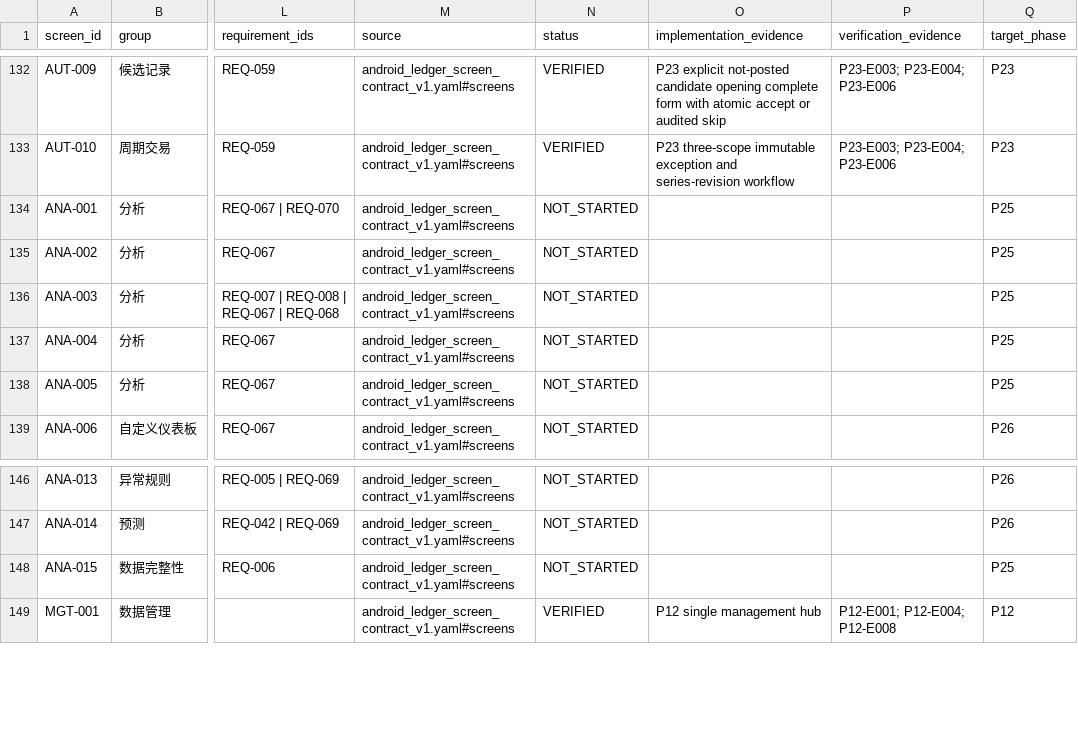
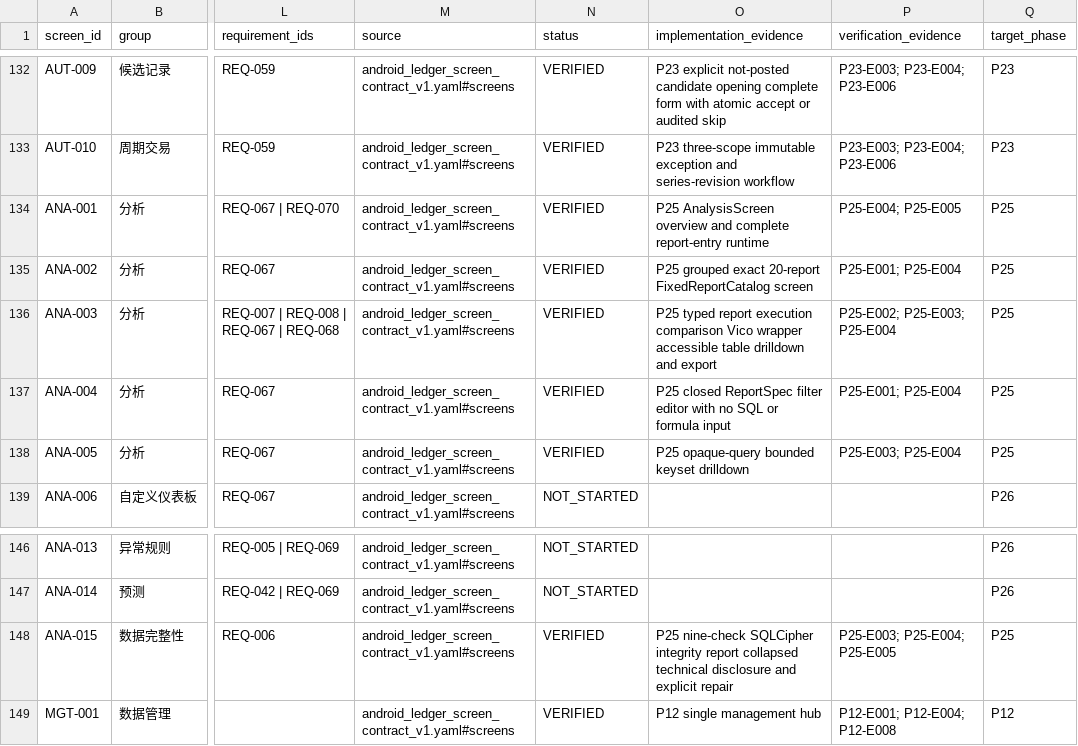
Before and after one commit to HANLONG-WANG/ExpenseTracker, a CSV file: docs/implementation/SCREEN_COVERAGE.csv, drawn as a sheet; only a part is shown, gaps mark what is left out; the diff names each change by its address in the sheet, - before the commit and + after, or states it on an @@ line.

```diff
--- a/docs/implementation/SCREEN_COVERAGE.csv
+++ b/docs/implementation/SCREEN_COVERAGE.csv
-N134:N138 (status): NOT_STARTED
+N134:N138 (status): VERIFIED
-O134 (implementation_evidence): (empty)
+O134 (implementation_evidence): P25 AnalysisScreen overview and complete report-entry runtime
-P134 (verification_evidence): (empty)
+P134 (verification_evidence): P25-E004; P25-E005
-O135 (implementation_evidence): (empty)
+O135 (implementation_evidence): P25 grouped exact 20-report FixedReportCatalog screen
-P135 (verification_evidence): (empty)
+P135 (verification_evidence): P25-E001; P25-E004
-O136 (implementation_evidence): (empty)
+O136 (implementation_evidence): P25 typed report execution comparison Vico wrapper accessible table drilldown and export
-P136 (verification_evidence): (empty)
+P136 (verification_evidence): P25-E002; P25-E003; P25-E004
-O137 (implementation_evidence): (empty)
+O137 (implementation_evidence): P25 closed ReportSpec filter editor with no SQL or formula input
-P137 (verification_evidence): (empty)
+P137 (verification_evidence): P25-E001; P25-E004
-O138 (implementation_evidence): (empty)
+O138 (implementation_evidence): P25 opaque-query bounded keyset drilldown
-P138 (verification_evidence): (empty)
+P138 (verification_evidence): P25-E003; P25-E004
-N148 (status): NOT_STARTED
+N148 (status): VERIFIED
-O148 (implementation_evidence): (empty)
+O148 (implementation_evidence): P25 nine-check SQLCipher integrity report collapsed technical disclosure and explicit repair
-P148 (verification_evidence): (empty)
+P148 (verification_evidence): P25-E003; P25-E004; P25-E005
```
Also changed, not shown: docs/implementation/REQUIREMENT_COVERAGE.csv, 40 other files.
